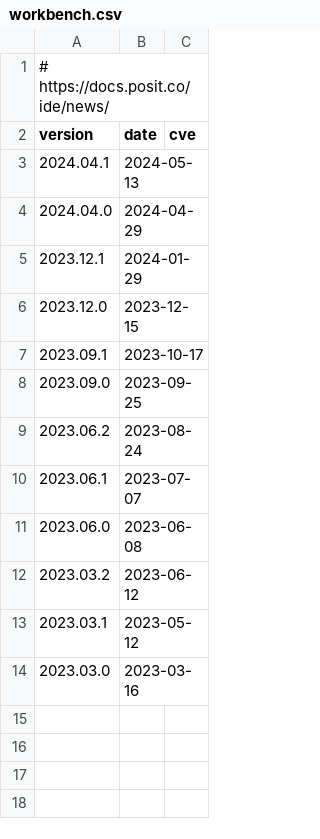
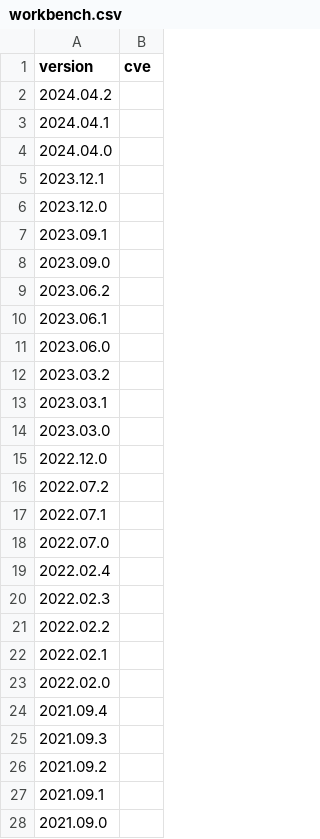
Before and after one commit to jumpingrivers/audit.base, a CSV file: inst/extdata/versions/workbench.csv, drawn as a sheet; removed rows and columns are numbered as before the commit, all else as after; the diff names each change by its address in the sheet, - before the commit and + after, or states it on an @@ line.

```diff
--- a/inst/extdata/versions/workbench.csv
+++ b/inst/extdata/versions/workbench.csv
-column B (date), rows 3-14: 2024-05-13 | 2024-04-29 | 2024-01-29 | 2023-12-15 | 2023-10-17 | 2023-09-25 | 2023-08-24 | 2023-07-07 | 2023-06-08 | 2023-06-12 | 2023-05-12 | 2023-03-16
-row 1: # https://docs.posit.co/ide/news/
+row 2: 2024.04.2
+row 15: 2022.12.0
+row 16: 2022.07.2
+row 17: 2022.07.1
+row 18: 2022.07.0
+row 19: 2022.02.4
+row 20: 2022.02.3
+row 21: 2022.02.2
+row 22: 2022.02.1
+row 23: 2022.02.0
+row 24: 2021.09.4
+row 25: 2021.09.3
+row 26: 2021.09.2
+row 27: 2021.09.1
+row 28: 2021.09.0
```
Also changed, not shown: inst/extdata/versions/connect.csv, inst/extdata/versions/software.csv, 13 other files.
